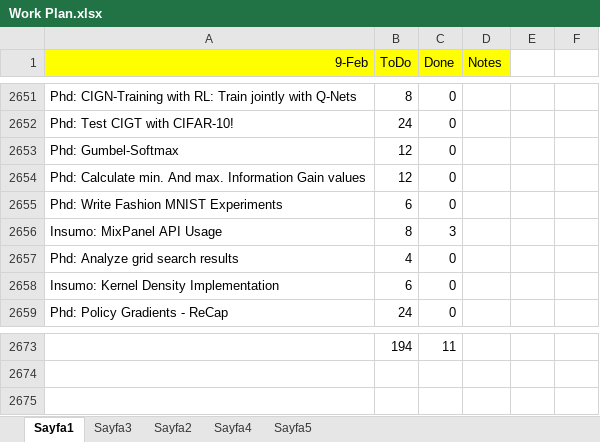
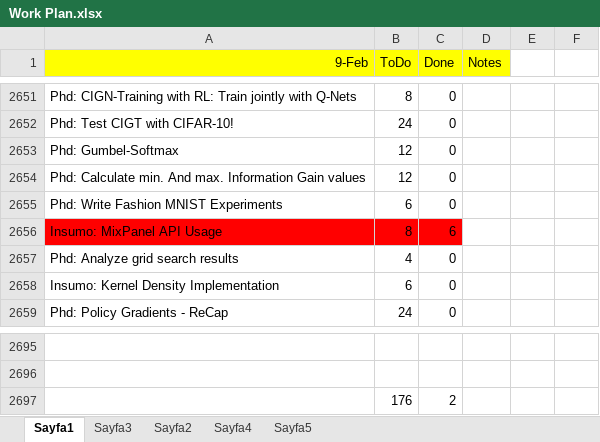
Before and after one commit to ufukcbicici/phd_work, an Excel workbook: Work Plan.xlsx, sheet Sayfa1, drawn as a sheet; only a part is shown, gaps mark what is left out; values as stored, in another font and other column widths than the file's, no borders; charts and pictures not drawn; addresses are those after the commit; the diff covers the shown part only; the diff names each change by its address in the sheet, - before the commit and + after, or states it on an @@ line.

```diff
--- a/Work Plan.xlsx (sheet Sayfa1)
+++ b/Work Plan.xlsx (sheet Sayfa1)
-A2656:C2656 fill: none
+A2656:C2656 fill: #FF0000
-C2656 (Done): 3
+C2656 (Done): 6
-row 2695:  | 194 | 11
+row 2695: (empty)
+row 2696: (empty)
+row 2697:  | 176 | 2
```
Also changed, not shown: 22 added rows, 2 edited cells and cell formats elsewhere in this sheet, 7 other files.
